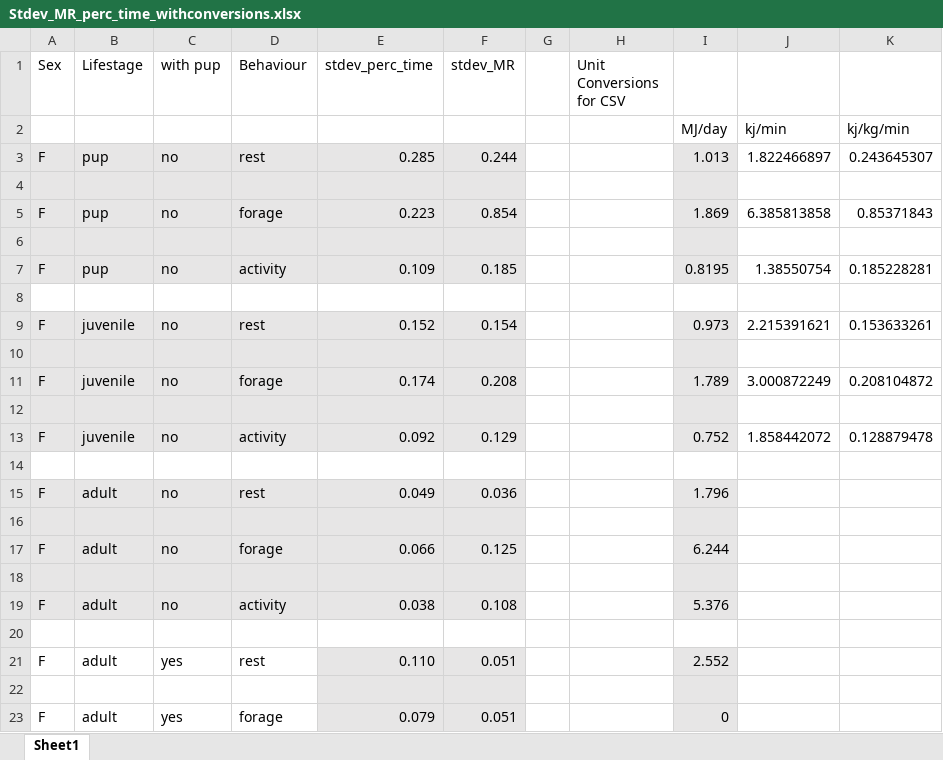
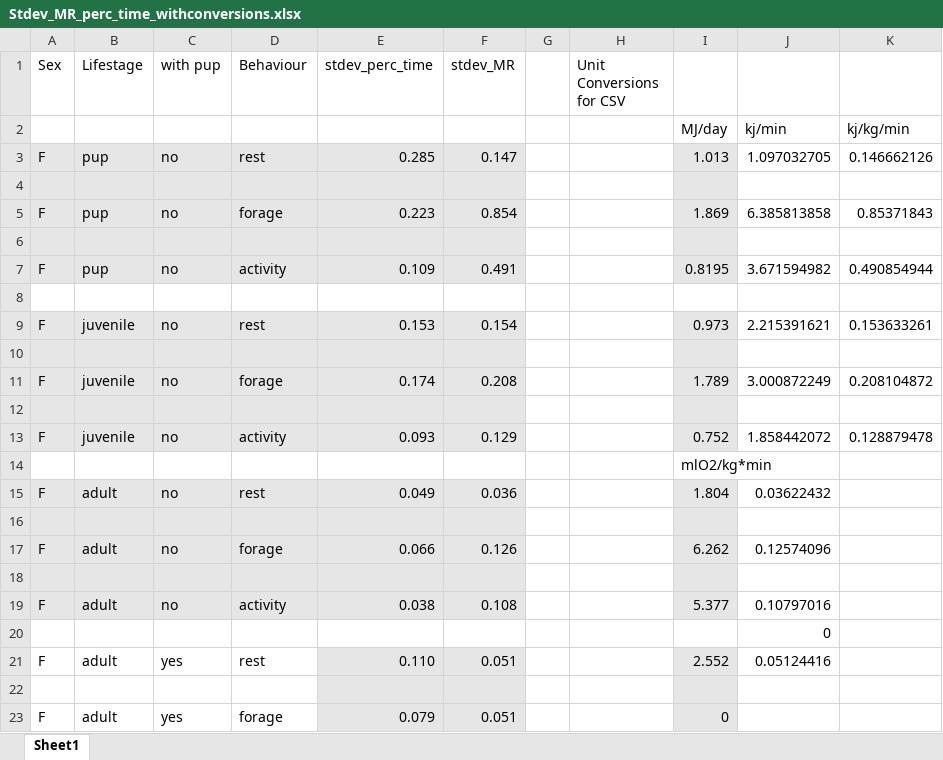
Before and after one commit to juliaadelsheim/otteR, an Excel workbook: Data/Stdev_MR_perc_time_withconversions.xlsx, sheet Sheet1, drawn as a sheet; only a part is shown; values as stored, in another font and other column widths than the file's, no borders; removed rows and columns are numbered as before the commit, all else as after; the diff covers the shown part only; the diff names each change by its address in the sheet, - before the commit and + after, or states it on an @@ line.

Commit message:
Found an error in my %time numbers for pups. Also updated juveniles and subsequently subadults. I fixed the values in the SA and then ran the all parameters literature variation SA analysis. Also redid graphs and output csv's just to be sure. I also reran the basic model to see how numbers changed. realllly small difference in #'s so nothing awful!

```diff
--- a/Data/Stdev_MR_perc_time_withconversions.xlsx (sheet Sheet1)
+++ b/Data/Stdev_MR_perc_time_withconversions.xlsx (sheet Sheet1)
-F3 (stdev_MR): 0.244
+F3 (stdev_MR): 0.147
-J3: 1.822466897
+J3: 1.097032705
-K3: 0.243645307
+K3: 0.146662126
-F7 (stdev_MR): 0.185
+F7 (stdev_MR): 0.491
-J7: 1.38550754
+J7: 3.671594982
-K7: 0.185228281
+K7: 0.490854944
-E9 (stdev_perc_time): 0.152
+E9 (stdev_perc_time): 0.153
-E13 (stdev_perc_time): 0.092
+E13 (stdev_perc_time): 0.093
+row 14:  |  |  |  |  |  |  |  | mlO2/kg*min
+row 15: F | adult | no | rest | 0.049 | 0.036 |  |  | 1.804 | 0.03622432
-A16:F16 fill: none
+A16:F16 fill: #E7E6E6
-I16 fill: none
+I16 fill: #E7E6E6
-D17 (Behaviour): rest
+D17 (Behaviour): forage
-E17 (stdev_perc_time): 0.049
+E17 (stdev_perc_time): 0.066
-F17 (stdev_MR): 0.036
+F17 (stdev_MR): 0.126
-I17: 1.796
+I17: 6.262
-J17: (empty)
+J17: 0.12574096
-row 17: F | adult | no | forage | 0.066 | 0.125 |  |  | 6.244
-row 18: (empty)
-I19: 5.376
+I19: 5.377
-J19: (empty)
+J19: 0.10797016
-J20: (empty)
+J20: 0
-J21: (empty)
+J21: 0.05124416
```
Also changed, not shown: 14 edited cells elsewhere in this sheet, 8 other files.
